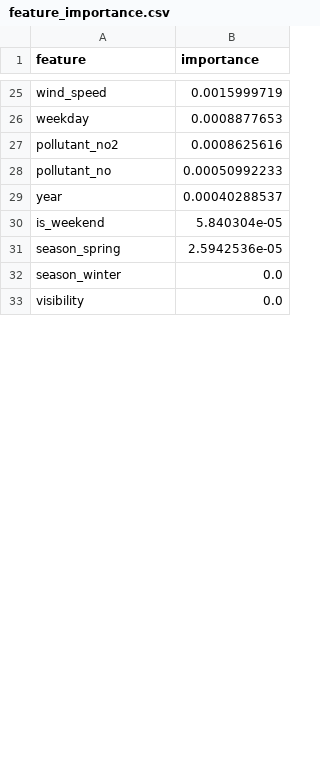
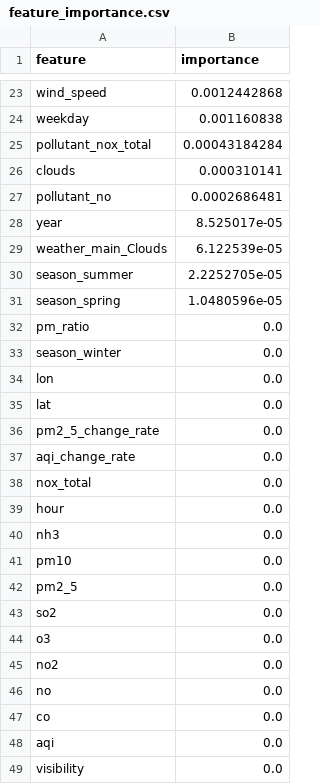
Before and after one commit to fizzah09/Pearls-AQI-Predictor, a CSV file: modeling/evaluation/feature_importance.csv, drawn as a sheet; only a part is shown, gaps mark what is left out; removed rows and columns are numbered as before the commit, all else as after; the diff covers the shown part only; the diff names each change by its address in the sheet, - before the commit and + after, or states it on an @@ line.

Commit message:
Train: add model and evaluation artifacts

```diff
--- a/modeling/evaluation/feature_importance.csv
+++ b/modeling/evaluation/feature_importance.csv
-B23 (importance): 0.0015999719
+B23 (importance): 0.0012442868
-B24 (importance): 0.0008877653
+B24 (importance): 0.001160838
-row 27: pollutant_no2 | 0.0008625616
+row 25: pollutant_nox_total | 0.00043184284
+row 26: clouds | 0.000310141
-B27 (importance): 0.00050992233
+B27 (importance): 0.0002686481
-B28 (importance): 0.00040288537
+B28 (importance): 8.525017e-05
-row 30: is_weekend | 5.840304e-05
+row 29: weather_main_Clouds | 6.122539e-05
+row 30: season_summer | 2.2252705e-05
-B31 (importance): 2.5942536e-05
+B31 (importance): 1.0480596e-05
+row 32: pm_ratio | 0.0
+row 34: lon | 0.0
+row 35: lat | 0.0
+row 36: pm2_5_change_rate | 0.0
+row 37: aqi_change_rate | 0.0
+row 38: nox_total | 0.0
@@ row 35 moved to row 39: hour @@
+row 40: nh3 | 0.0
+row 41: pm10 | 0.0
+row 42: pm2_5 | 0.0
+row 43: so2 | 0.0
+row 44: o3 | 0.0
+row 45: no2 | 0.0
+row 46: no | 0.0
+row 47: co | 0.0
+row 48: aqi | 0.0
```
Also changed, not shown: 11 added rows, 13 removed rows and 11 edited cells elsewhere in this file, modeling/evaluation/metrics_summary.csv, 6 other files.
